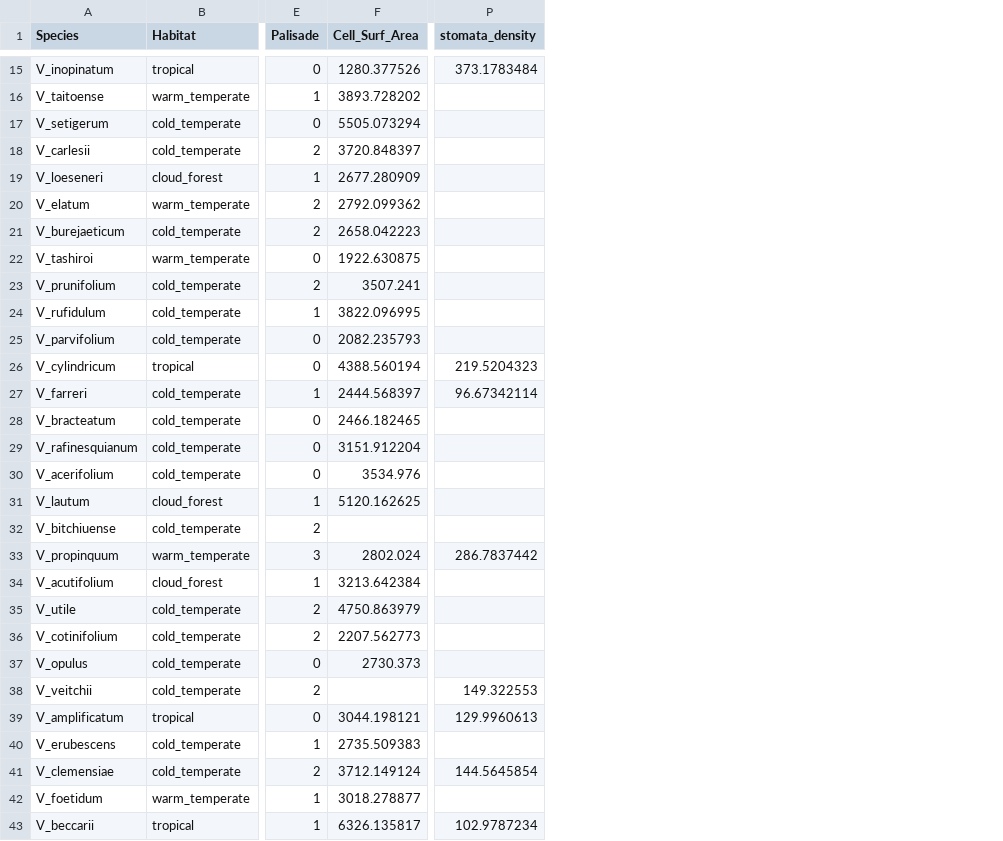
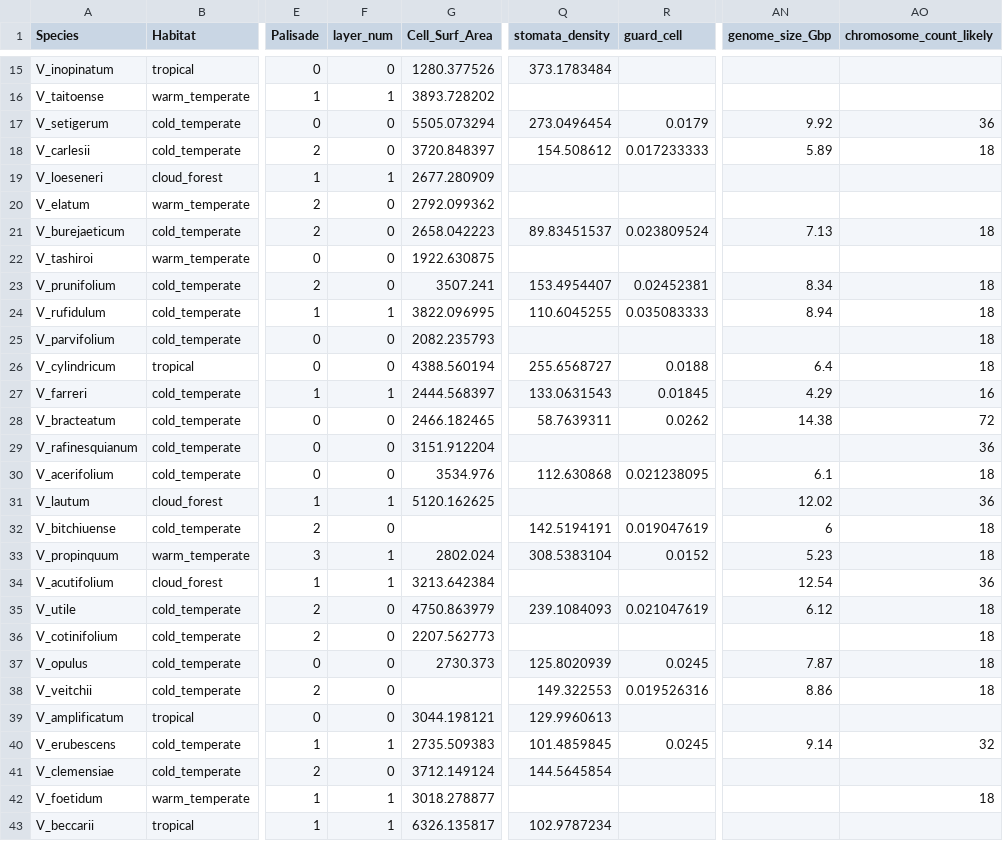
Before and after one commit to Yale-EEB354/finalproject, a CSV file: viburnum_h_data - Copy.csv, drawn as a sheet; only a part is shown, gaps mark what is left out; addresses are those after the commit; the diff covers the shown part only; the diff names each change by its address in the sheet, - before the commit and + after, or states it on an @@ line.

Commit message:
Add files via upload
chromosome data and integration with syzygium project

```diff
--- a/viburnum_h_data - Copy.csv
+++ b/viburnum_h_data - Copy.csv
+column F (layer_num), rows 15-43: 0 | 1 | 0 | 0 | 1 | 0 | 0 | 0 | 0 | 1 | 0 | 0 | 1 | 0 | 0 | 0 | 1 | 0 | 1 | 1 | 0 | 0 | 0 | 0 | 0 | 1 | 0 | 1 | 1
+column R (guard_cell), rows 17-40: 0.0179 | 0.017233333 |  |  | 0.023809524 |  | 0.02452381 | 0.035083333 |  | 0.0188 | 0.01845 | 0.0262 |  | 0.021238095 |  | 0.019047619 | 0.0152 |  | 0.021047619 |  | 0.0245 | 0.019526316 |  | 0.0245
+column AN (genome_size_Gbp), rows 17-40: 9.92 | 5.89 |  |  | 7.13 |  | 8.34 | 8.94 |  | 6.4 | 4.29 | 14.38 |  | 6.1 | 12.02 | 6 | 5.23 | 12.54 | 6.12 |  | 7.87 | 8.86 |  | 9.14
+column AO (chromosome_count_likely), rows 17-42: 36 | 18 |  |  | 18 |  | 18 | 18 | 18 | 18 | 16 | 72 | 36 | 18 | 36 | 18 | 18 | 36 | 18 | 18 | 18 | 18 |  | 32 |  | 18
-Q17 (stomata_density): (empty)
+Q17 (stomata_density): 273.0496454
-Q18 (stomata_density): (empty)
+Q18 (stomata_density): 154.508612
-Q21 (stomata_density): (empty)
+Q21 (stomata_density): 89.83451537
-Q23 (stomata_density): (empty)
+Q23 (stomata_density): 153.4954407
-Q24 (stomata_density): (empty)
+Q24 (stomata_density): 110.6045255
-Q26 (stomata_density): 219.5204323
+Q26 (stomata_density): 255.6568727
-Q27 (stomata_density): 96.67342114
+Q27 (stomata_density): 133.0631543
-Q28 (stomata_density): (empty)
+Q28 (stomata_density): 58.7639311
-Q30 (stomata_density): (empty)
+Q30 (stomata_density): 112.630868
-Q32 (stomata_density): (empty)
+Q32 (stomata_density): 142.5194191
-Q33 (stomata_density): 286.7837442
+Q33 (stomata_density): 308.5383104
-Q35 (stomata_density): (empty)
+Q35 (stomata_density): 239.1084093
-Q37 (stomata_density): (empty)
+Q37 (stomata_density): 125.8020939
-Q40 (stomata_density): (empty)
+Q40 (stomata_density): 101.4859845
```
Also changed, not shown: 16 edited cells elsewhere in this file, h_only.csv, 4 other files.
